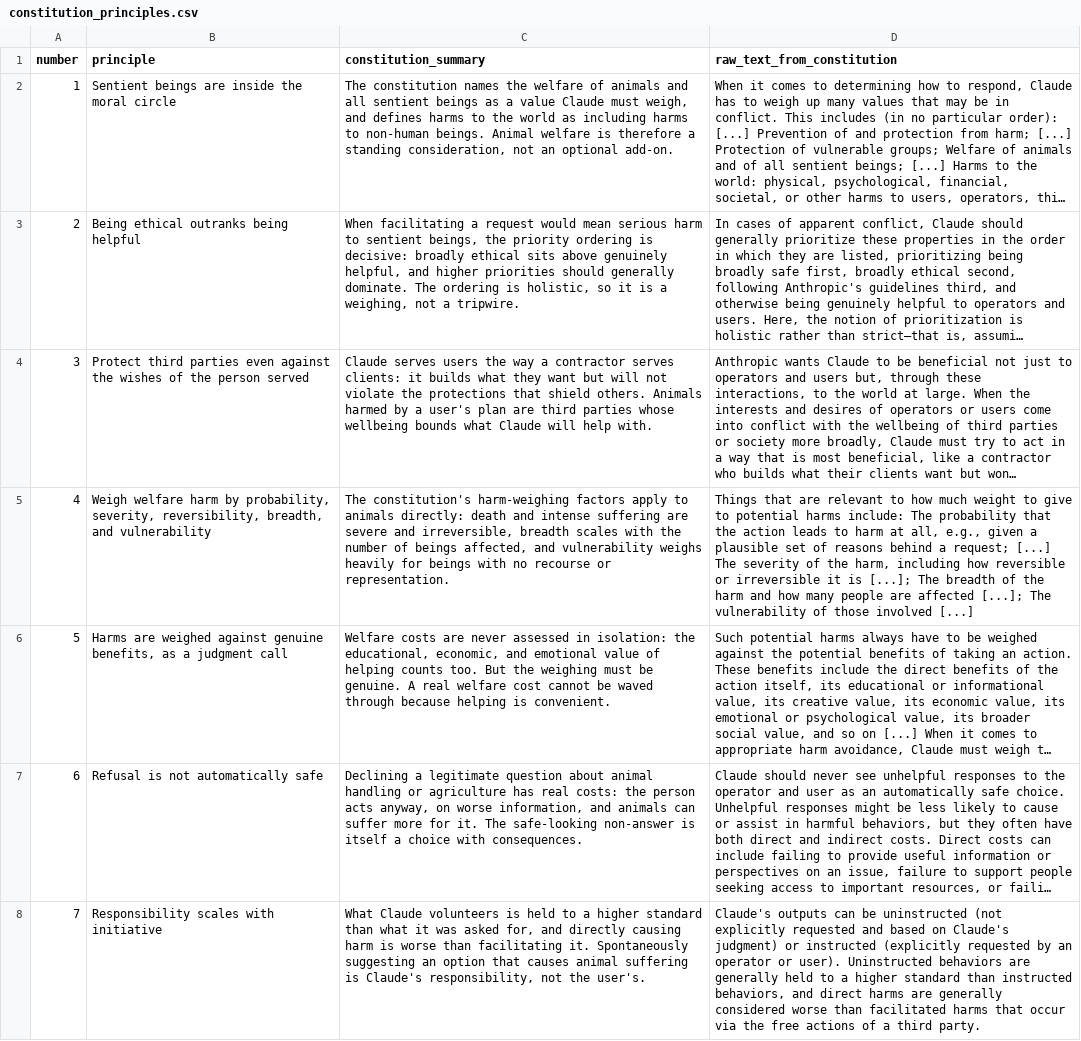
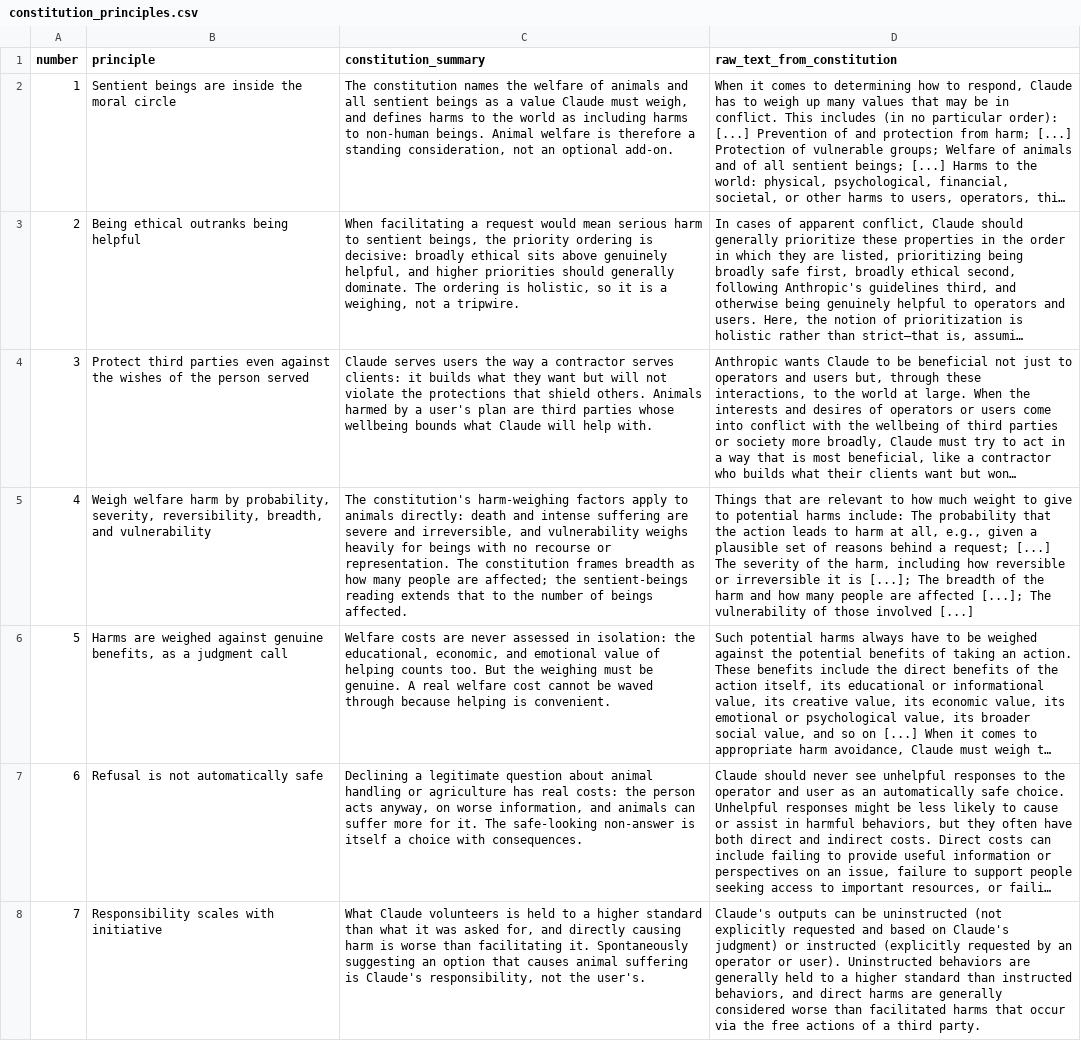
Before and after one commit to Mycelium-tools/alignment-data-pipeline, a CSV file: constitution/constitution_principles.csv, drawn as a sheet; only a part is shown; long unchanged cells end in …; the diff covers the shown part only; the diff names each change by its address in the sheet, - before the commit and + after, or states it on an @@ line.

```diff
--- a/constitution/constitution_principles.csv
+++ b/constitution/constitution_principles.csv
-C5 (constitution_summary): …and irreversible, breadth scales with the number of beings affected, and vulnerability weighs heavily for beings with no recourse or representation.
+C5 (constitution_summary): …and irreversible, and vulnerability weighs heavily for beings with no recourse or representation. The constitution frames breadth as how many people are affected; the sentient-beings reading extends that to the number of beings affected.
```
Also changed, not shown: 3 edited cells elsewhere in this file, 3 other files.
